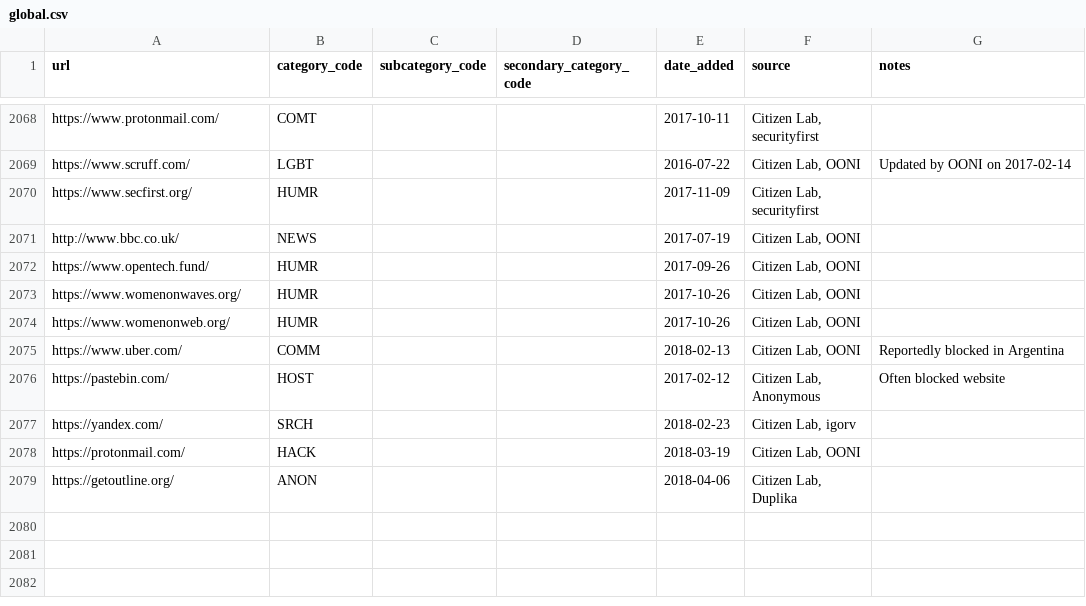
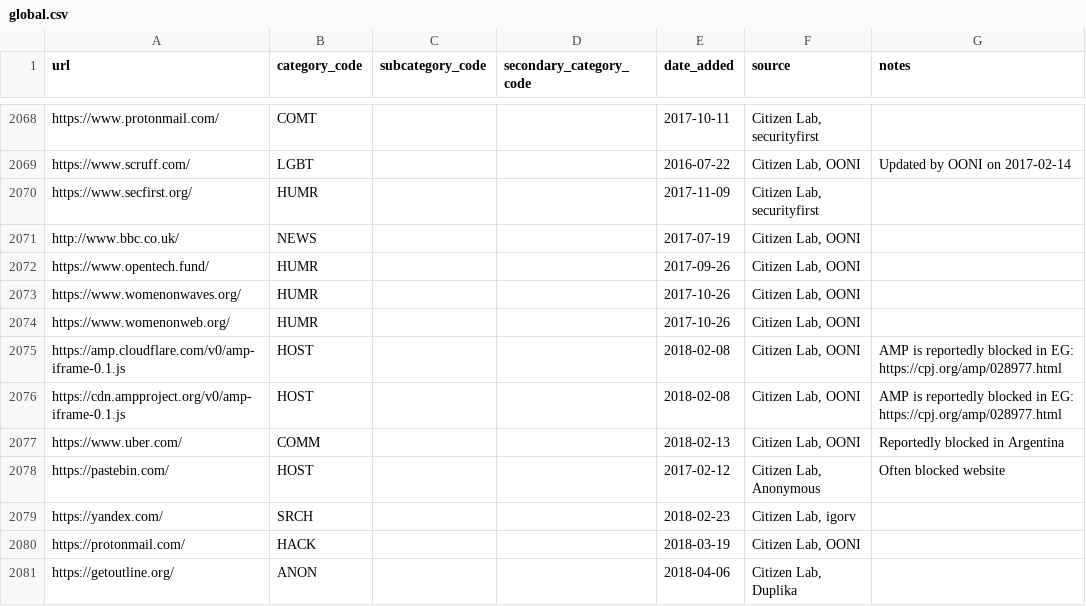
Before and after one commit to berkmancenter/url-lists, a CSV file: lists/global.csv, drawn as a sheet; only a part is shown, gaps mark what is left out.

Commit message:
automatically update lists

```diff
--- a/lists/global.csv
+++ b/lists/global.csv
@@ -2074,2 +2074,4 @@ https://www.womenonwaves.org/,HUMR,,,2017-10-26,"Citizen Lab, OONI",
 https://www.womenonweb.org/,HUMR,,,2017-10-26,"Citizen Lab, OONI",
+https://amp.cloudflare.com/v0/amp-iframe-0.1.js,HOST,,,2018-02-08,"Citizen Lab, OONI",AMP is reportedly blocked in EG: https://cpj.org/amp/028977.html
+https://cdn.ampproject.org/v0/amp-iframe-0.1.js,HOST,,,2018-02-08,"Citizen Lab, OONI",AMP is reportedly blocked in EG: https://cpj.org/amp/028977.html
 https://www.uber.com/,COMM,,,2018-02-13,"Citizen Lab, OONI",Reportedly blocked in Argentina
```
Also changed, not shown: lists/jo.csv, 1 other file.
